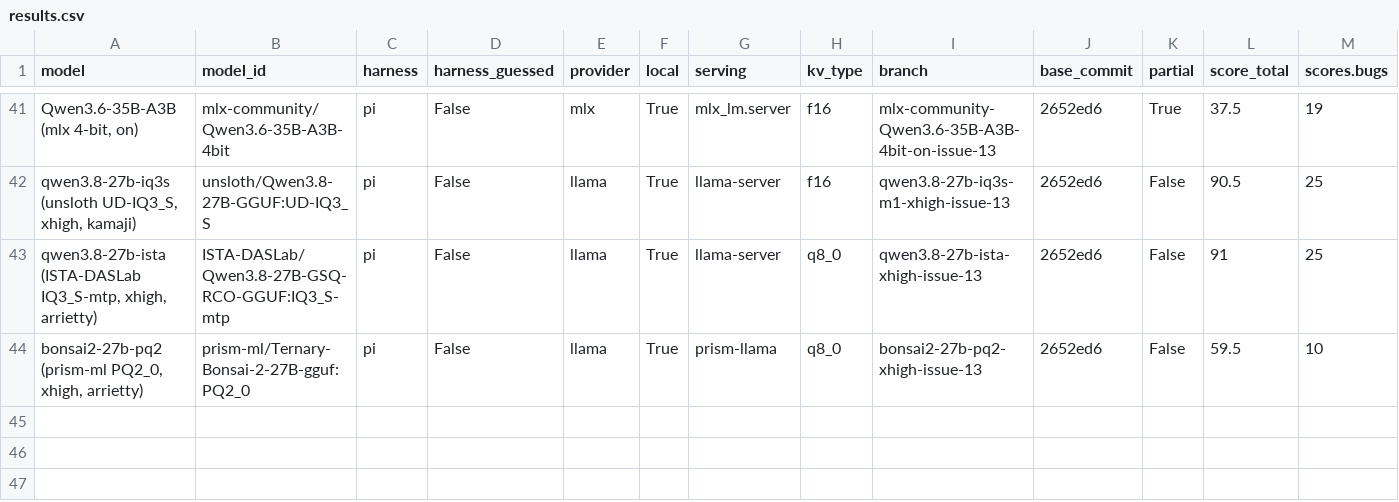
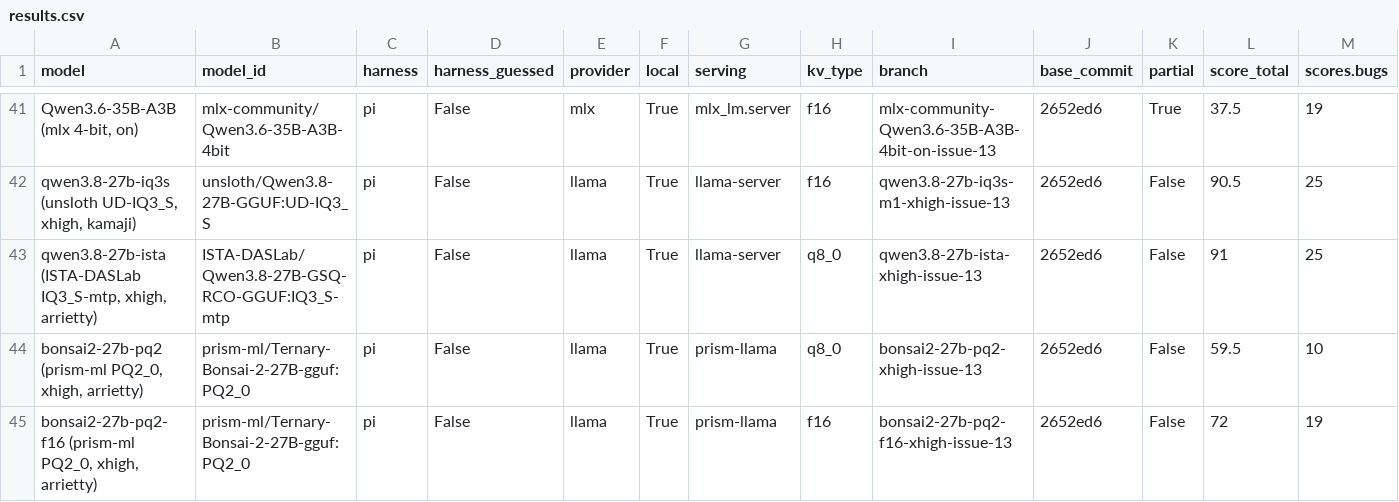
Before and after one commit to irae/choose-a-local-llm, a CSV file: benchmarks/mendel/results.csv, drawn as a sheet; only a part is shown, gaps mark what is left out; rows hold the shown columns only; the diff names each change by its address in the sheet, - before the commit and + after, or states it on an @@ line.

```diff
--- a/benchmarks/mendel/results.csv
+++ b/benchmarks/mendel/results.csv
+row 45: bonsai2-27b-pq2-f16 (prism-ml PQ2_0, xhigh, arrietty) | prism-ml/Ternary-Bonsai-2-27B-gguf:PQ2_0 | pi | False | llama | True | prism-llama | f16 | bonsai2-27b-pq2-f16-xhigh-issue-13 | 2652ed6 | False | 72 | 19
```
Also changed, not shown: 11 other files.
